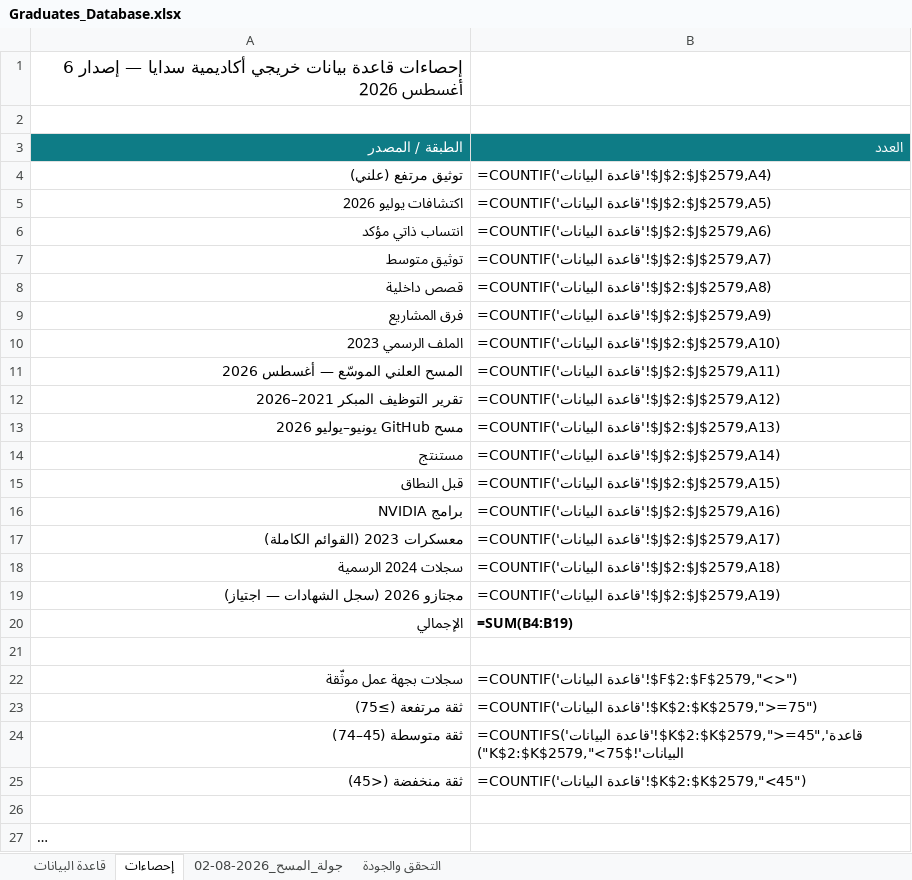
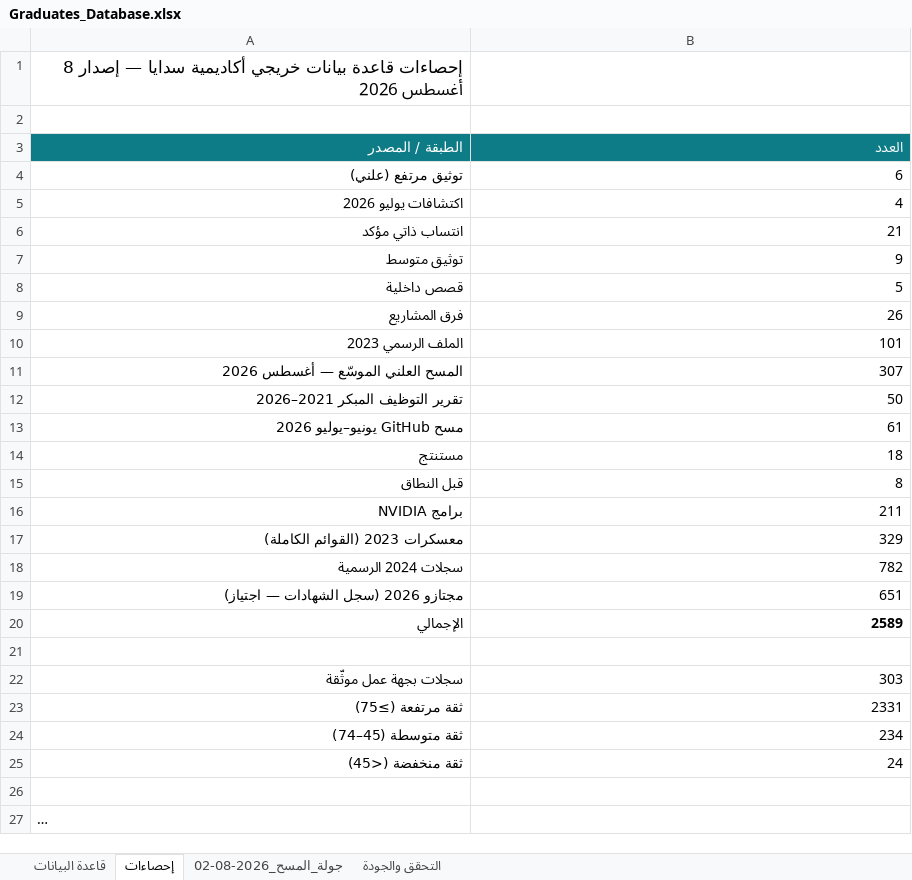
Before and after one commit to malenezi/malenezi, an Excel workbook: Academy/Graduates/Graduates_Database.xlsx, sheet إحصاءات, drawn as a sheet; long unchanged cells end in …; values as stored, in another font and other column widths than the file's, no borders; formulas without a stored value are shown as written; the diff names each change by its address in the sheet, - before the commit and + after, or states it on an @@ line.

```diff
--- a/Academy/Graduates/Graduates_Database.xlsx (sheet إحصاءات)
+++ b/Academy/Graduates/Graduates_Database.xlsx (sheet إحصاءات)
-A1 (الطبقة / المصدر): …— إصدار 6 أغسطس 2026
+A1 (الطبقة / المصدر): …— إصدار 8 أغسطس 2026
-B4 (العدد): =COUNTIF('قاعدة البيانات'!$J$2:$J$2579,A4)
+B4 (العدد): 6
-B5 (العدد): =COUNTIF('قاعدة البيانات'!$J$2:$J$2579,A5)
+B5 (العدد): 4
-B6 (العدد): =COUNTIF('قاعدة البيانات'!$J$2:$J$2579,A6)
+B6 (العدد): 21
-B7 (العدد): =COUNTIF('قاعدة البيانات'!$J$2:$J$2579,A7)
+B7 (العدد): 9
-B8 (العدد): =COUNTIF('قاعدة البيانات'!$J$2:$J$2579,A8)
+B8 (العدد): 5
-B9 (العدد): =COUNTIF('قاعدة البيانات'!$J$2:$J$2579,A9)
+B9 (العدد): 26
-B10 (العدد): =COUNTIF('قاعدة البيانات'!$J$2:$J$2579,A10)
+B10 (العدد): 101
-B11 (العدد): =COUNTIF('قاعدة البيانات'!$J$2:$J$2579,A11)
+B11 (العدد): 307
-B12 (العدد): =COUNTIF('قاعدة البيانات'!$J$2:$J$2579,A12)
+B12 (العدد): 50
-B13 (العدد): =COUNTIF('قاعدة البيانات'!$J$2:$J$2579,A13)
+B13 (العدد): 61
-B14 (العدد): =COUNTIF('قاعدة البيانات'!$J$2:$J$2579,A14)
+B14 (العدد): 18
-B15 (العدد): =COUNTIF('قاعدة البيانات'!$J$2:$J$2579,A15)
+B15 (العدد): 8
-B16 (العدد): =COUNTIF('قاعدة البيانات'!$J$2:$J$2579,A16)
+B16 (العدد): 211
-B17 (العدد): =COUNTIF('قاعدة البيانات'!$J$2:$J$2579,A17)
+B17 (العدد): 329
-B18 (العدد): =COUNTIF('قاعدة البيانات'!$J$2:$J$2579,A18)
+B18 (العدد): 782
-B19 (العدد): =COUNTIF('قاعدة البيانات'!$J$2:$J$2579,A19)
+B19 (العدد): 651
-B20 (العدد): =SUM(B4:B19)
+B20 (العدد): 2589
-B22 (العدد): =COUNTIF('قاعدة البيانات'!$F$2:$F$2579,"<>")
+B22 (العدد): 303
-B23 (العدد): =COUNTIF('قاعدة البيانات'!$K$2:$K$2579,">=75")
+B23 (العدد): 2331
-B24 (العدد): =COUNTIFS('قاعدة البيانات'!$K$2:$K$2579,">=45",'قاعدة البيانات'!$K$2:$K$2579,"<75")
+B24 (العدد): 234
-B25 (العدد): =COUNTIF('قاعدة البيانات'!$K$2:$K$2579,"<45")
+B25 (العدد): 24
```
Also changed, not shown: sheet قاعدة البيانات, charts or pictures, 5 other files.
